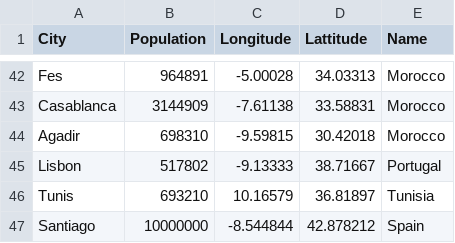
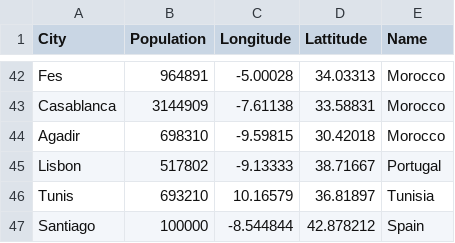
Before and after one commit to miguelalejo/UOC-Apotheikon, a CSV file: data/countries-spain.csv, drawn as a sheet; only a part is shown, gaps mark what is left out.

Commit message:
up

```diff
--- a/data/countries-spain.csv
+++ b/data/countries-spain.csv
@@ -46,2 +46,2 @@ Lisbon,517802,-9.13333,38.71667,Portugal
 Tunis,693210,10.16579,36.81897,Tunisia
-Santiago, 10000000, -8.544844, 42.878212, Spain
+Santiago, 100000,-8.544844,42.878212, Spain
```
